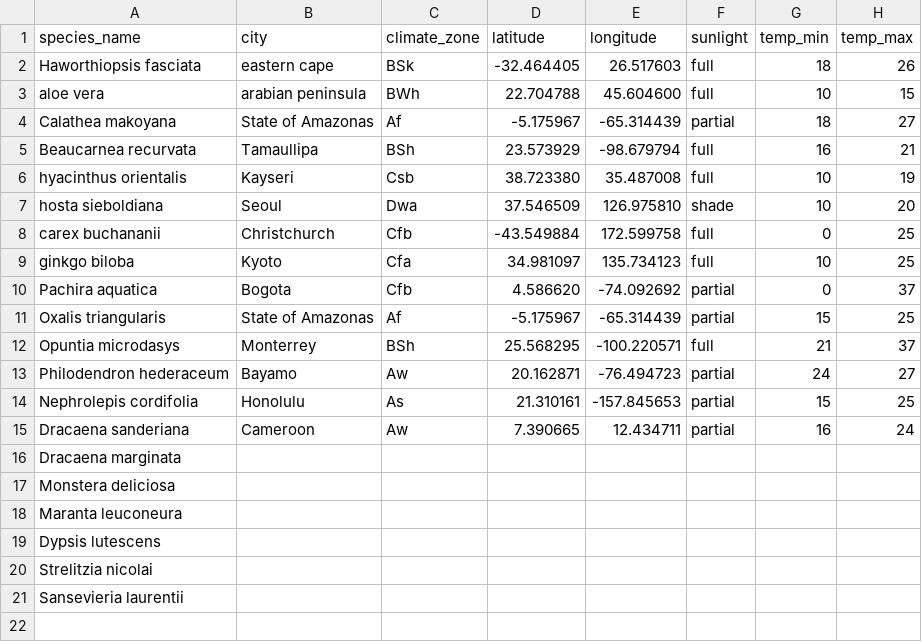
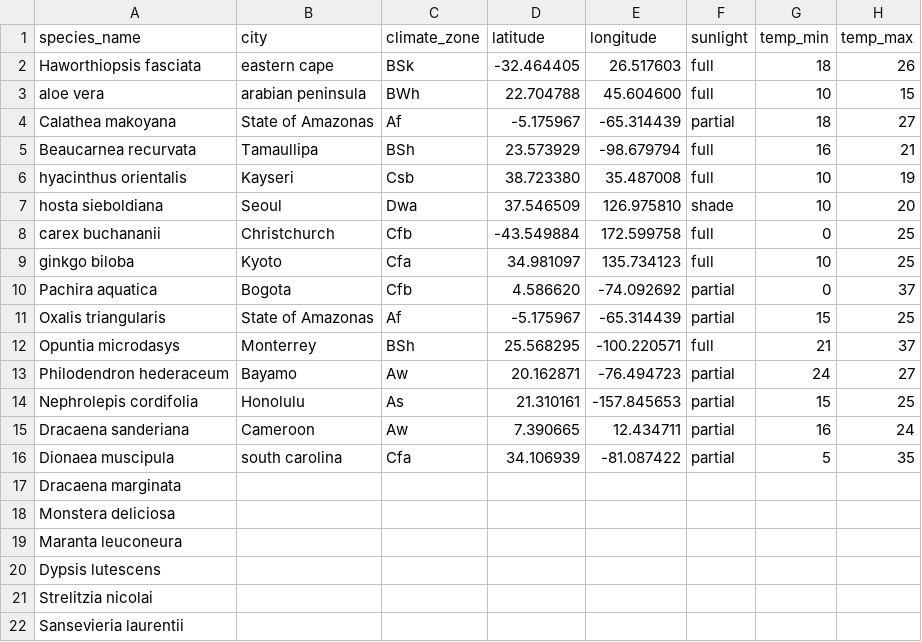
Before and after one commit to chen-jenn/aloe, a CSV file: db/seeds/plants.csv, drawn as a sheet.

```diff
--- a/db/seeds/plants.csv
+++ b/db/seeds/plants.csv
@@ -15,2 +15,3 @@ Nephrolepis cordifolia,Honolulu,As,21.310161,-157.845653,partial,15,25
 Dracaena sanderiana,Cameroon,Aw,7.390665,12.434711,partial,16,24
+Dionaea muscipula,south carolina,Cfa,34.106939,-81.087422,partial,5,35
 Dracaena marginata,
```
Also changed, not shown: 9 other files.
